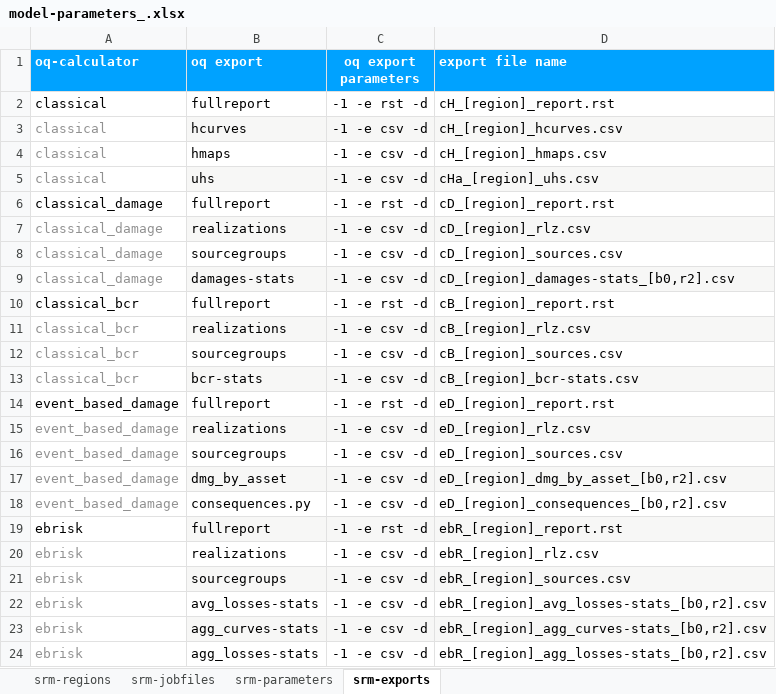
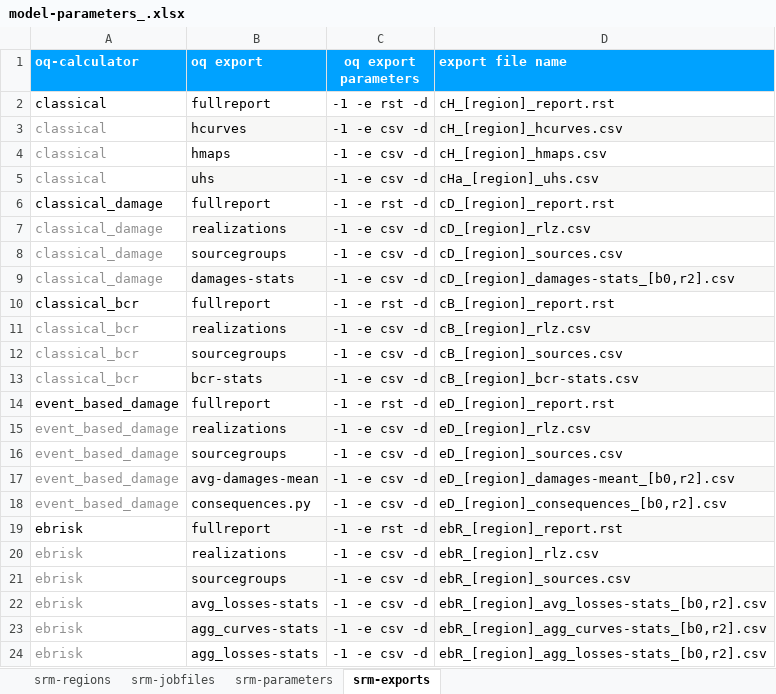
Before and after one commit to OpenDRR/seismic-risk-model, an Excel workbook: model-scripts/model-parameters_.xlsx, sheet srm-exports, drawn as a sheet; values as stored, in another font and other column widths than the file's, no borders; the diff names each change by its address in the sheet, - before the commit and + after, or states it on an @@ line.

```diff
--- a/model-scripts/model-parameters_.xlsx (sheet srm-exports)
+++ b/model-scripts/model-parameters_.xlsx (sheet srm-exports)
-B17 (oq export): dmg_by_asset
+B17 (oq export): avg-damages-mean
-D17 (export file name): eD_[region]_dmg_by_asset_[b0,r2].csv
+D17 (export file name): eD_[region]_damages-meant_[b0,r2].csv
```
Also changed, not shown: 36 other files.
